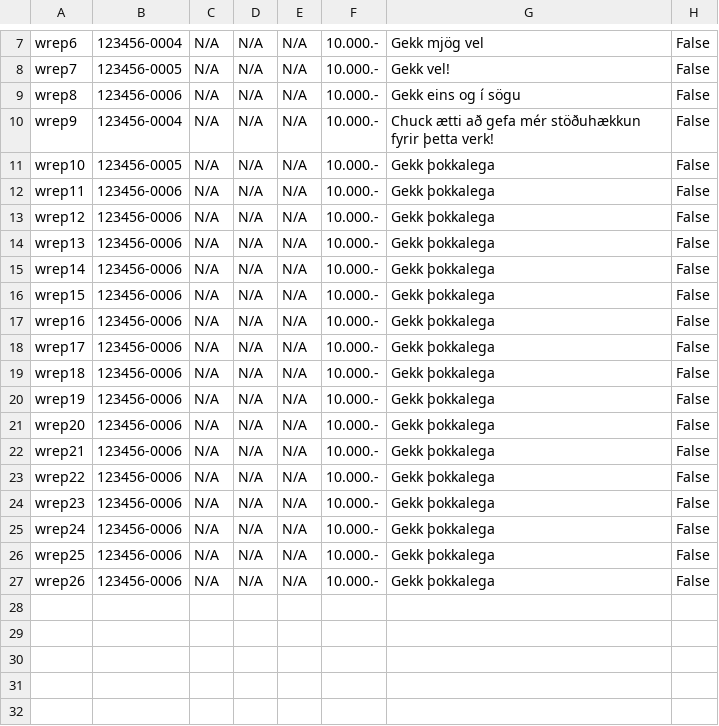
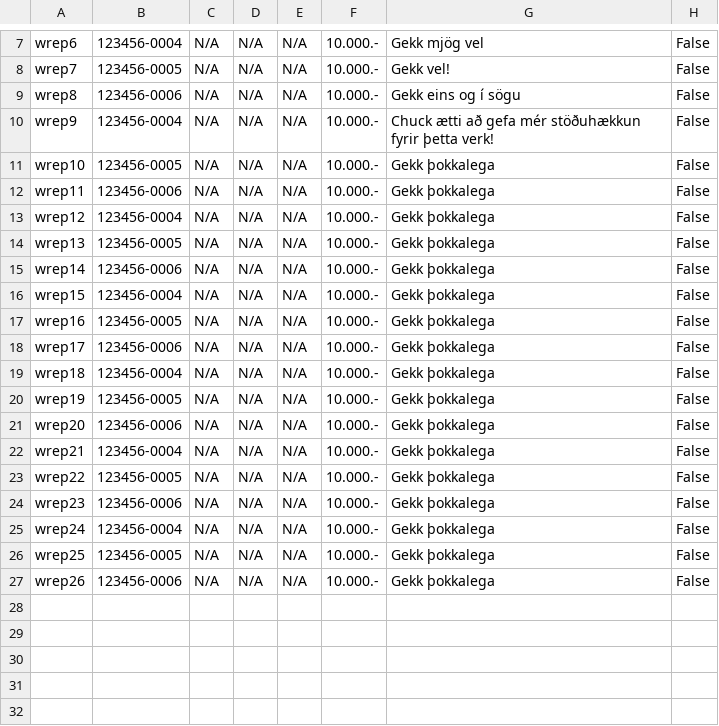
Before and after one commit to saraatla/VLN1-H25, a CSV file: csv/Workreport.csv, drawn as a sheet; only a part is shown, gaps mark what is left out.

Commit message:
workrep

```diff
--- a/csv/Workreport.csv
+++ b/csv/Workreport.csv
@@ -12,16 +12,16 @@ wrep10,123456-0005,N/A,N/A,N/A,10.000.-,Gekk þokkalega,False
 wrep11,123456-0006,N/A,N/A,N/A,10.000.-,Gekk þokkalega,False
-wrep12,123456-0006,N/A,N/A,N/A,10.000.-,Gekk þokkalega,False
-wrep13,123456-0006,N/A,N/A,N/A,10.000.-,Gekk þokkalega,False
+wrep12,123456-0004,N/A,N/A,N/A,10.000.-,Gekk þokkalega,False
+wrep13,123456-0005,N/A,N/A,N/A,10.000.-,Gekk þokkalega,False
 wrep14,123456-0006,N/A,N/A,N/A,10.000.-,Gekk þokkalega,False
-wrep15,123456-0006,N/A,N/A,N/A,10.000.-,Gekk þokkalega,False
-wrep16,123456-0006,N/A,N/A,N/A,10.000.-,Gekk þokkalega,False
+wrep15,123456-0004,N/A,N/A,N/A,10.000.-,Gekk þokkalega,False
+wrep16,123456-0005,N/A,N/A,N/A,10.000.-,Gekk þokkalega,False
 wrep17,123456-0006,N/A,N/A,N/A,10.000.-,Gekk þokkalega,False
-wrep18,123456-0006,N/A,N/A,N/A,10.000.-,Gekk þokkalega,False
-wrep19,123456-0006,N/A,N/A,N/A,10.000.-,Gekk þokkalega,False
+wrep18,123456-0004,N/A,N/A,N/A,10.000.-,Gekk þokkalega,False
+wrep19,123456-0005,N/A,N/A,N/A,10.000.-,Gekk þokkalega,False
 wrep20,123456-0006,N/A,N/A,N/A,10.000.-,Gekk þokkalega,False
-wrep21,123456-0006,N/A,N/A,N/A,10.000.-,Gekk þokkalega,False
-wrep22,123456-0006,N/A,N/A,N/A,10.000.-,Gekk þokkalega,False
+wrep21,123456-0004,N/A,N/A,N/A,10.000.-,Gekk þokkalega,False
+wrep22,123456-0005,N/A,N/A,N/A,10.000.-,Gekk þokkalega,False
 wrep23,123456-0006,N/A,N/A,N/A,10.000.-,Gekk þokkalega,False
-wrep24,123456-0006,N/A,N/A,N/A,10.000.-,Gekk þokkalega,False
-wrep25,123456-0006,N/A,N/A,N/A,10.000.-,Gekk þokkalega,False
+wrep24,123456-0004,N/A,N/A,N/A,10.000.-,Gekk þokkalega,False
+wrep25,123456-0005,N/A,N/A,N/A,10.000.-,Gekk þokkalega,False
 wrep26,123456-0006,N/A,N/A,N/A,10.000.-,Gekk þokkalega,False
```
